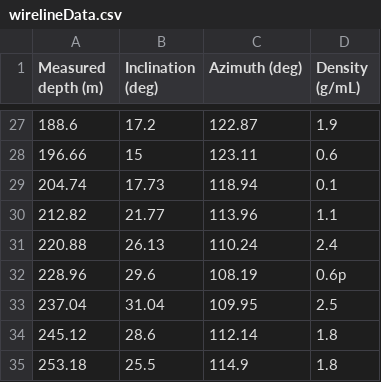
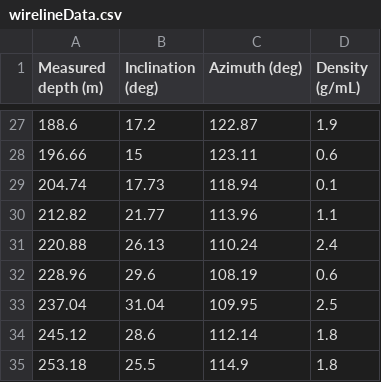
Before and after one commit to super999christ/wellpath-assessment, a CSV file: src/data/wirelineData.csv, drawn as a sheet; only a part is shown, gaps mark what is left out.

```diff
--- a/src/data/wirelineData.csv
+++ b/src/data/wirelineData.csv
@@ -31,3 +31,3 @@ Measured depth (m),Inclination (deg),Azimuth (deg),Density (g/mL)
 220.88,26.13,110.24,2.4
-228.96,29.6,108.19,0.6p
+228.96,29.6,108.19,0.6
 237.04,31.04,109.95,2.5
```
Also changed, not shown: 4 other files.
